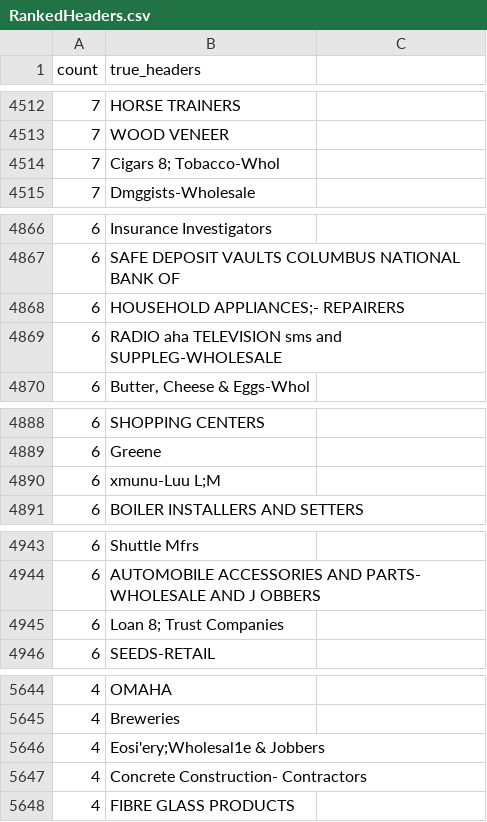
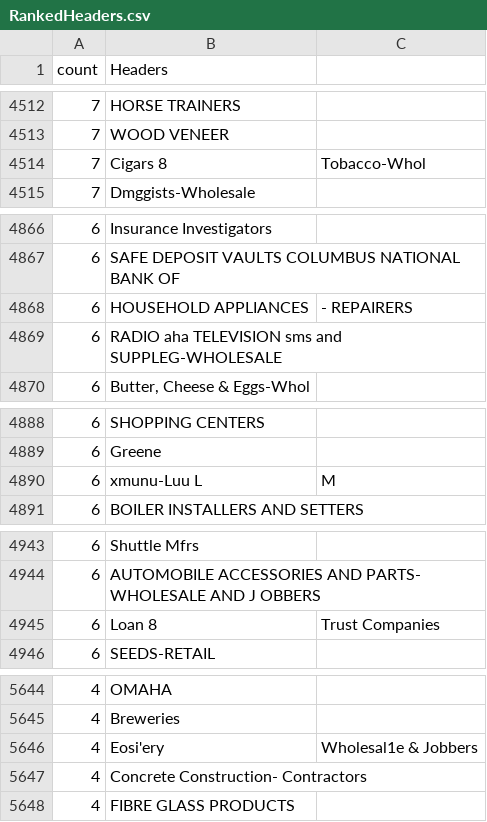
Before and after one commit to brown-ccv/georeg-pipeline, a CSV file: RankedHeaders.csv, drawn as a sheet; only a part is shown, gaps mark what is left out; the diff covers the shown part only.

```diff
--- a/RankedHeaders.csv
+++ b/RankedHeaders.csv
@@ -1 +1 @@
-count,true_headers
+count,Headers,
@@ -4514 +4514 @@ count,true_headers
-7,Cigars 8; Tobacco-Whol
+7,Cigars 8, Tobacco-Whol
@@ -4868 +4868 @@ count,true_headers
-6,HOUSEHOLD APPLIANCES;- REPAIRERS
+6,HOUSEHOLD APPLIANCES,- REPAIRERS
@@ -4890 +4890 @@ count,true_headers
-6,xmunu-Luu L;M
+6,xmunu-Luu L,M
@@ -4945 +4945 @@ count,true_headers
-6,Loan 8; Trust Companies
+6,Loan 8, Trust Companies
@@ -5646 +5646 @@ count,true_headers
-4,Eosi'ery;Wholesal1e & Jobbers
+4,Eosi'ery,Wholesal1e & Jobbers
```
Also changed, not shown: 123 edited cells elsewhere in this file, 3 other files.
